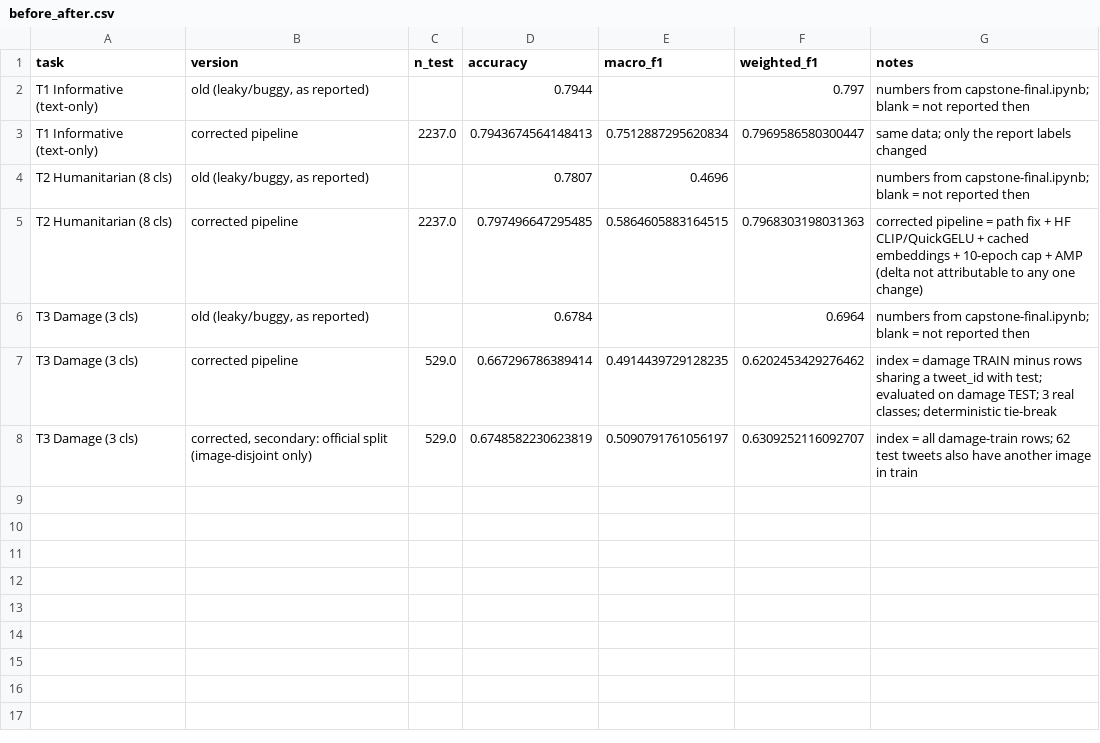
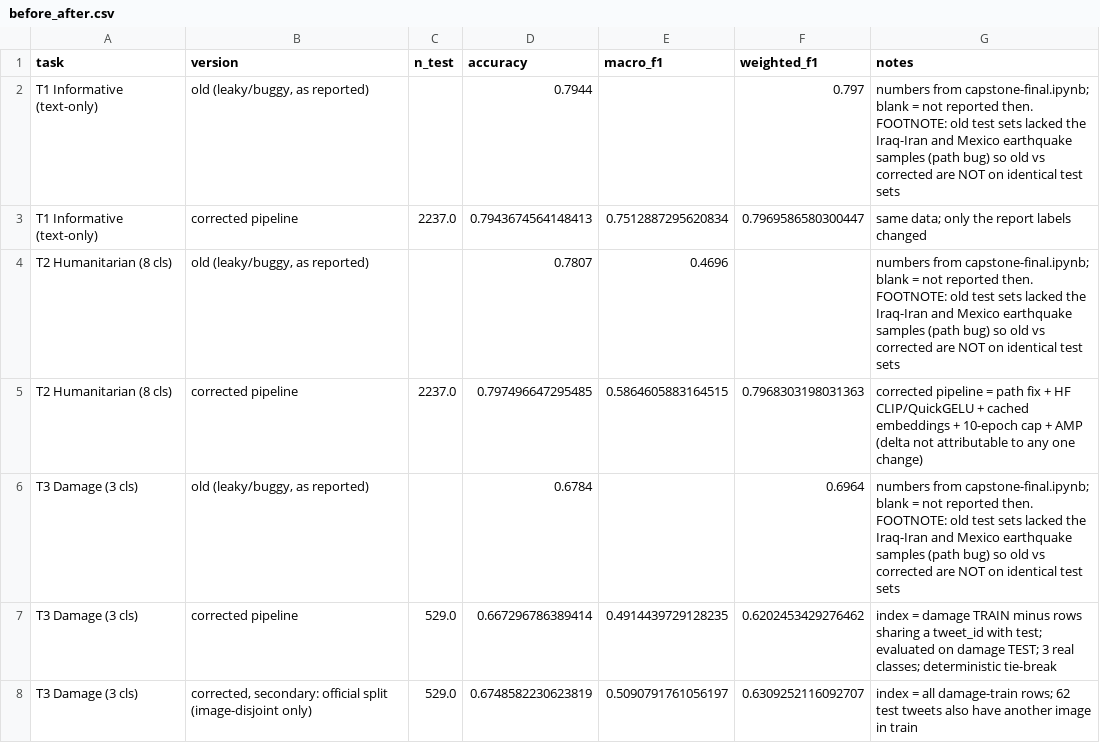
Before and after one commit to AnuragVRao/DisMan, a CSV file: results/before_after.csv, drawn as a sheet.

```diff
--- a/results/before_after.csv
+++ b/results/before_after.csv
@@ -1,7 +1,7 @@
 task,version,n_test,accuracy,macro_f1,weighted_f1,notes
-T1 Informative (text-only),"old (leaky/buggy, as reported)",,0.7944,,0.797,numbers from capstone-final.ipynb; blank = not reported then
+T1 Informative (text-only),"old (leaky/buggy, as reported)",,0.7944,,0.797,numbers from capstone-final.ipynb; blank = not reported then. FOOTNOTE: old test sets lacked the Iraq-Iran and Mexico earthquake samples (path bug) so old vs corrected are NOT on identical test sets
 T1 Informative (text-only),corrected pipeline,2237.0,0.7943674564148413,0.7512887295620834,0.7969586580300447,same data; only the report labels changed
-T2 Humanitarian (8 cls),"old (leaky/buggy, as reported)",,0.7807,0.4696,,numbers from capstone-final.ipynb; blank = not reported then
+T2 Humanitarian (8 cls),"old (leaky/buggy, as reported)",,0.7807,0.4696,,numbers from capstone-final.ipynb; blank = not reported then. FOOTNOTE: old test sets lacked the Iraq-Iran and Mexico earthquake samples (path bug) so old vs corrected are NOT on identical test sets
 T2 Humanitarian (8 cls),corrected pipeline,2237.0,0.797496647295485,0.5864605883164515,0.7968303198031363,corrected pipeline = path fix + HF CLIP/QuickGELU + cached embeddings + 10-epoch cap + AMP (delta not attributable to any one change)
-T3 Damage (3 cls),"old (leaky/buggy, as reported)",,0.6784,,0.6964,numbers from capstone-final.ipynb; blank = not reported then
+T3 Damage (3 cls),"old (leaky/buggy, as reported)",,0.6784,,0.6964,numbers from capstone-final.ipynb; blank = not reported then. FOOTNOTE: old test sets lacked the Iraq-Iran and Mexico earthquake samples (path bug) so old vs corrected are NOT on identical test sets
 T3 Damage (3 cls),corrected pipeline,529.0,0.667296786389414,0.4914439729128235,0.6202453429276462,index = damage TRAIN minus rows sharing a tweet_id with test; evaluated on damage TEST; 3 real classes; deterministic tie-break
```
Also changed, not shown: 7 other files.
